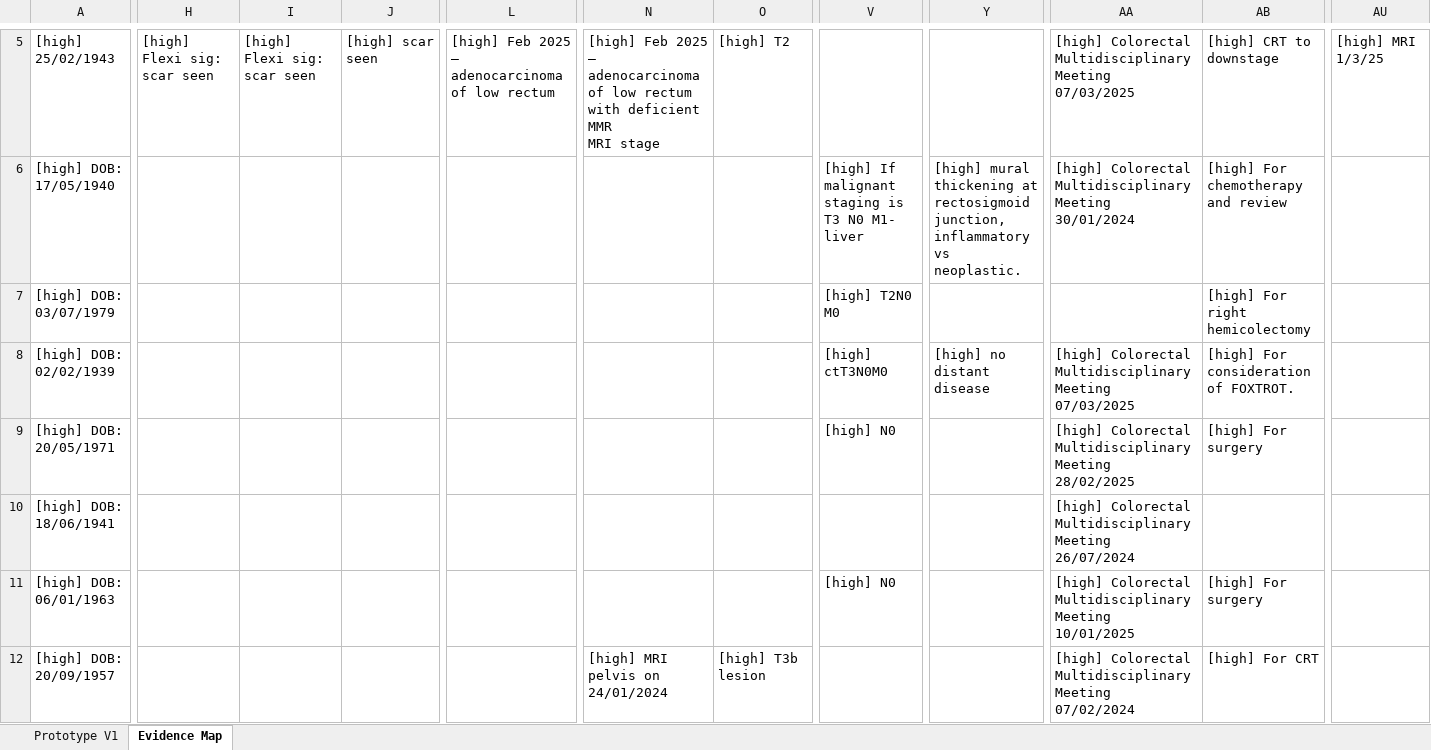
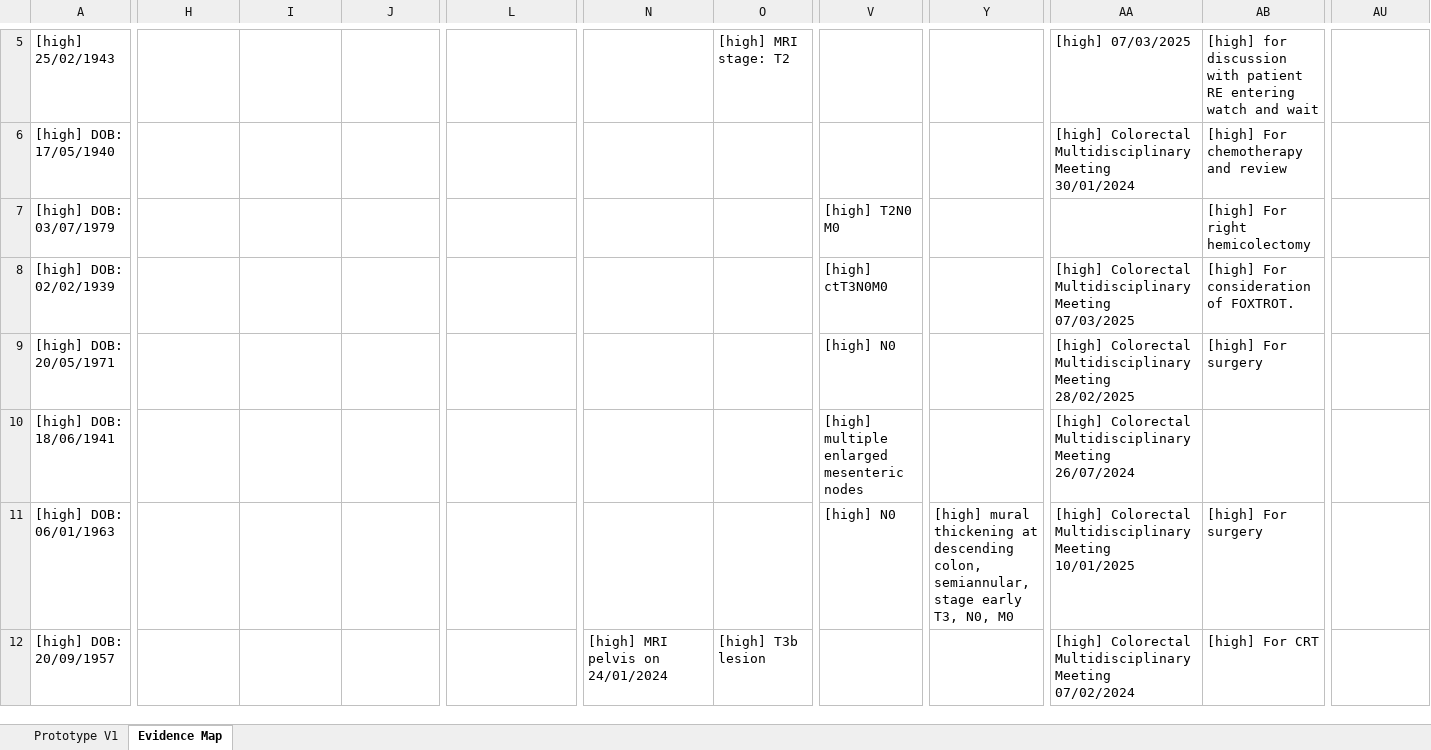
Before and after one commit to ParagE404/Clinical_AI_Hackathon_Team_Cloud9, an Excel workbook: cloud9-solution/output/generated-database-cloud9.xlsx, sheet Evidence Map, drawn as a sheet; only a part is shown, gaps mark what is left out; values as stored, in another font and other column widths than the file's, no borders; ↵ is a line break in a cell; the diff covers the shown part only; the diff names each change by its address in the sheet, - before the commit and + after, or states it on an @@ line.

```diff
--- a/cloud9-solution/output/generated-database-cloud9.xlsx (sheet Evidence Map)
+++ b/cloud9-solution/output/generated-database-cloud9.xlsx (sheet Evidence Map)
-H5: [high] Flexi sig: scar seen
+H5: (empty)
-I5: [high] Flexi sig: scar seen
+I5: (empty)
-J5: [high] scar seen
+J5: (empty)
-L5: [high] Feb 2025 – adenocarcinoma of low rectum
+L5: (empty)
-N5: [high] Feb 2025 – adenocarcinoma of low rectum with deficient MMR ↵ MRI stage
+N5: (empty)
-O5: [high] T2
+O5: [high] MRI stage: T2
-AA5: [high] Colorectal Multidisciplinary Meeting 07/03/2025
+AA5: [high] 07/03/2025
-AB5: [high] CRT to downstage
+AB5: [high] for discussion with patient RE entering watch and wait
-AU5: [high] MRI 1/3/25
+AU5: (empty)
-V6: [high] If malignant staging is T3 N0 M1- liver
+V6: (empty)
-Y6: [high] mural thickening at rectosigmoid junction, inflammatory vs neoplastic.
+Y6: (empty)
-Y8: [high] no distant disease
+Y8: (empty)
-V10: (empty)
+V10: [high] multiple enlarged mesenteric nodes
-Y11: (empty)
+Y11: [high] mural thickening at descending colon, semiannular, stage early T3, N0, M0
```
Also changed, not shown: 124 edited cells elsewhere in this sheet, sheet Prototype V1, 10 other files.
